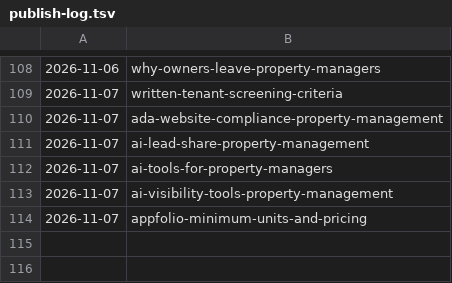
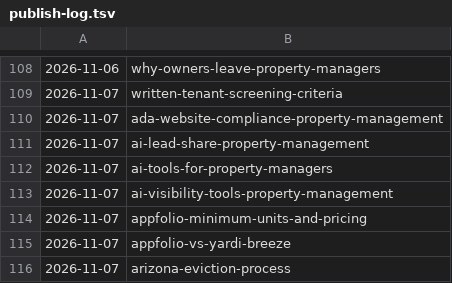
Before and after one commit to citata-ai/united, a TSV file: business/marketing/content-plan/publish-log.tsv, drawn as a sheet; only a part is shown, gaps mark what is left out.

Commit message:
library: publish 2 (appfolio-vs-yardi-breeze,arizona-eviction-process)

```diff
--- a/business/marketing/content-plan/publish-log.tsv
+++ b/business/marketing/content-plan/publish-log.tsv
@@ -114 +114,3 @@
 2026-11-07	appfolio-minimum-units-and-pricing
+2026-11-07	appfolio-vs-yardi-breeze
+2026-11-07	arizona-eviction-process
```
Also changed, not shown: 2 other files.
